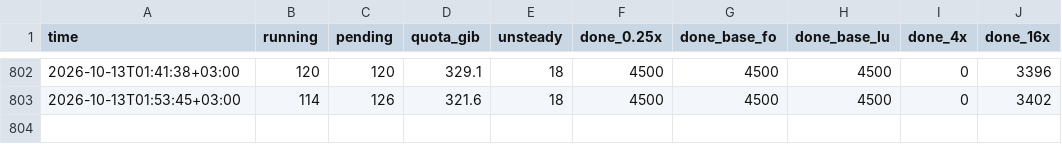
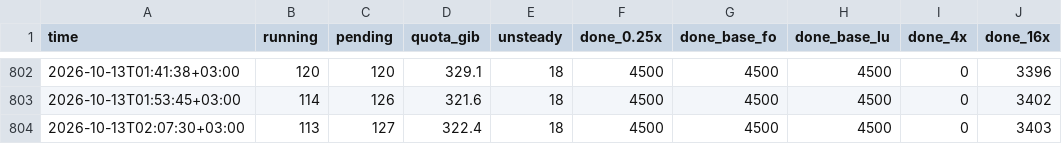
Before and after one commit to ASaydam/ms-cofd-2dsl-status, a CSV file: history.csv, drawn as a sheet; only a part is shown, gaps mark what is left out; the diff names each change by its address in the sheet, - before the commit and + after, or states it on an @@ line.

```diff
--- a/history.csv
+++ b/history.csv
+row 804: 2026-10-13T02:07:30+03:00 | 113 | 127 | 322.4 | 18 | 4500 | 4500 | 4500 | 0 | 3403
```
Also changed, not shown: 1 other file.
